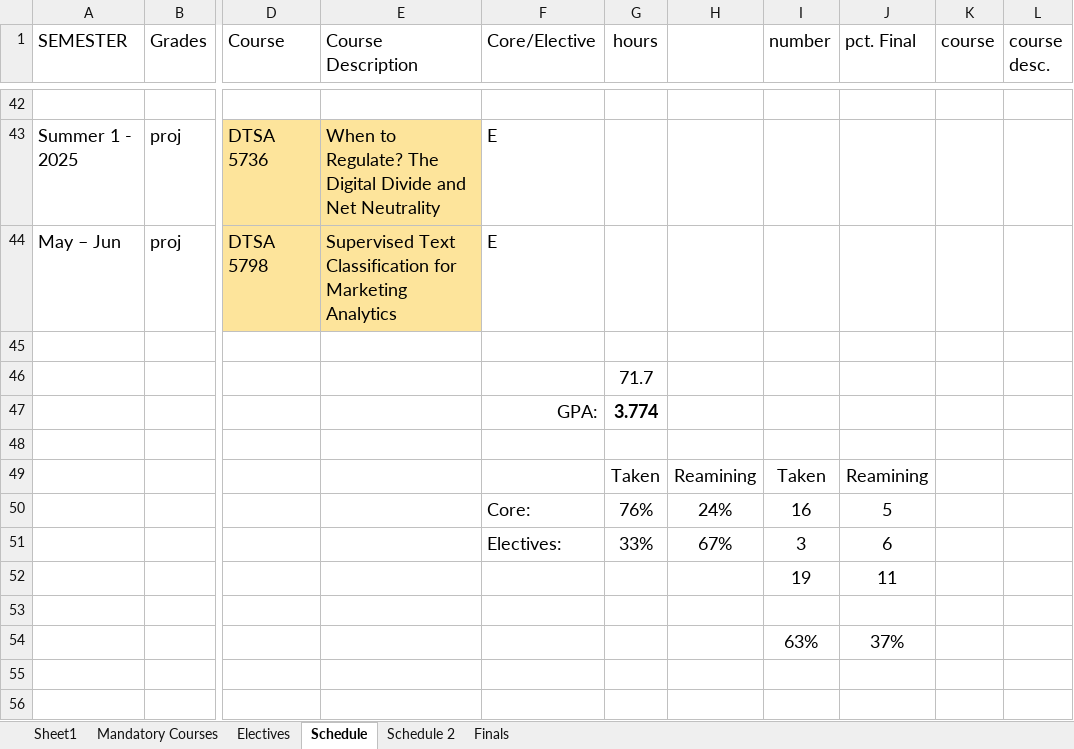
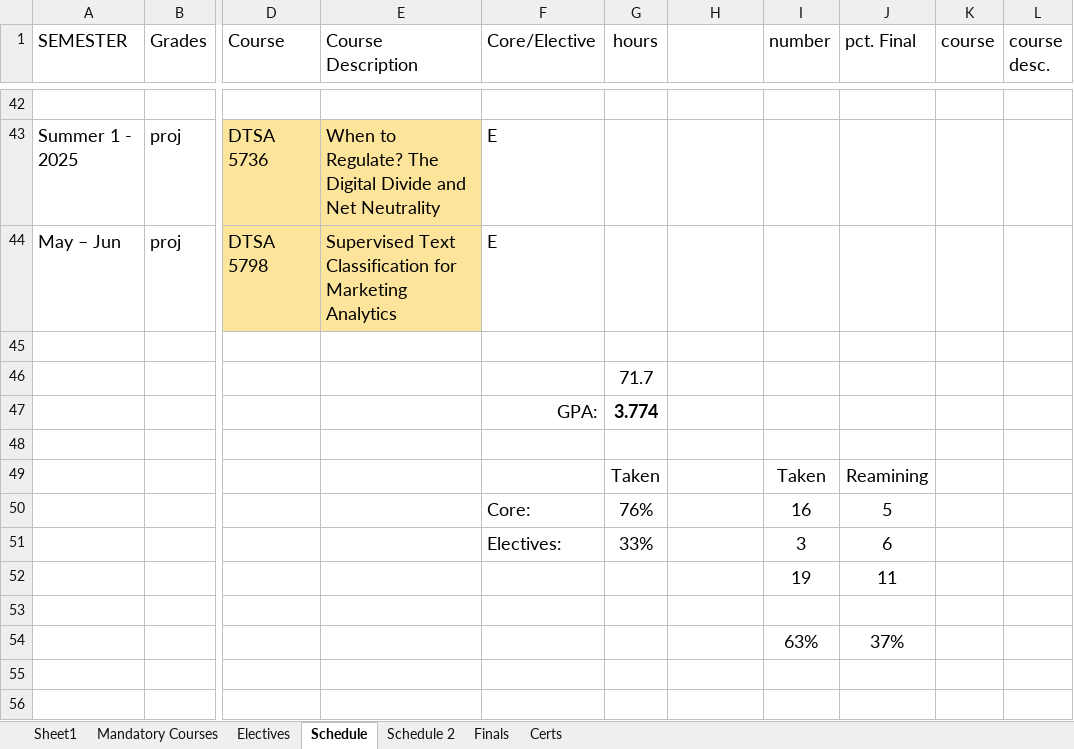
Before and after one commit to RyanJTalbot/MSDS, an Excel workbook: Resources/University of Colorado Boulder/Final Assignments by Course.xlsx, sheet Schedule, drawn as a sheet; only a part is shown, gaps mark what is left out; values as stored, in another font and other column widths than the file's, no borders; conditional formats not drawn; the diff names each change by its address in the sheet, - before the commit and + after, or states it on an @@ line.

Commit message:
Update resources

```diff
--- a/Resources/University of Colorado Boulder/Final Assignments by Course.xlsx (sheet Schedule)
+++ b/Resources/University of Colorado Boulder/Final Assignments by Course.xlsx (sheet Schedule)
+sheet tab: Certs
-H49: Reamining
+H49: (empty)
-H50: 24%
+H50: (empty)
-H51: 67%
+H51: (empty)
```
Also changed, not shown: 2 other files.
